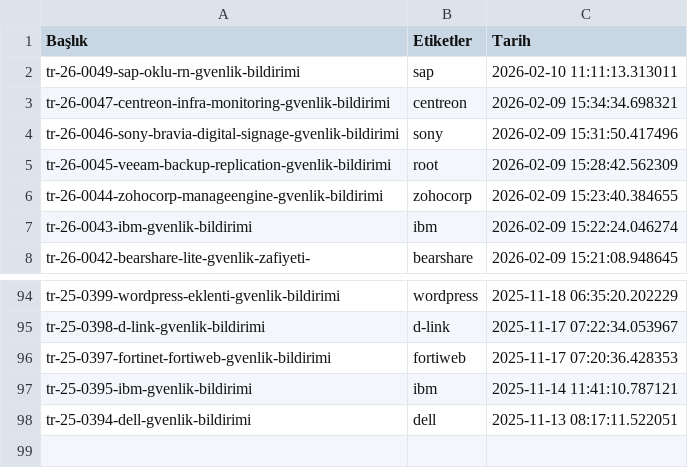
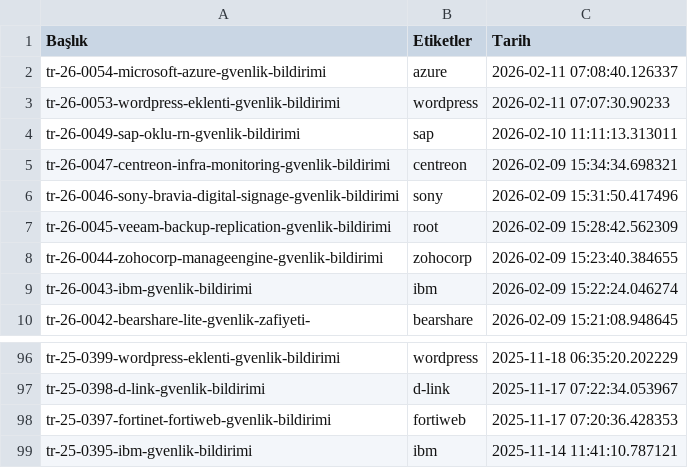
Before and after one commit to emregulerr/usom-zafiyet-panosu, a CSV file: output/vulnerabilities_data.csv, drawn as a sheet; only a part is shown, gaps mark what is left out; removed rows and columns are numbered as before the commit, all else as after; the diff names each change by its address in the sheet, - before the commit and + after, or states it on an @@ line.

```diff
--- a/output/vulnerabilities_data.csv
+++ b/output/vulnerabilities_data.csv
+row 2: tr-26-0054-microsoft-azure-gvenlik-bildirimi | azure | 2026-02-11 07:08:40.126337
+row 3: tr-26-0053-wordpress-eklenti-gvenlik-bildirimi | wordpress | 2026-02-11 07:07:30.90233
-row 98: tr-25-0394-dell-gvenlik-bildirimi | dell | 2025-11-13 08:17:11.522051
```
Also changed, not shown: 3 other files.
